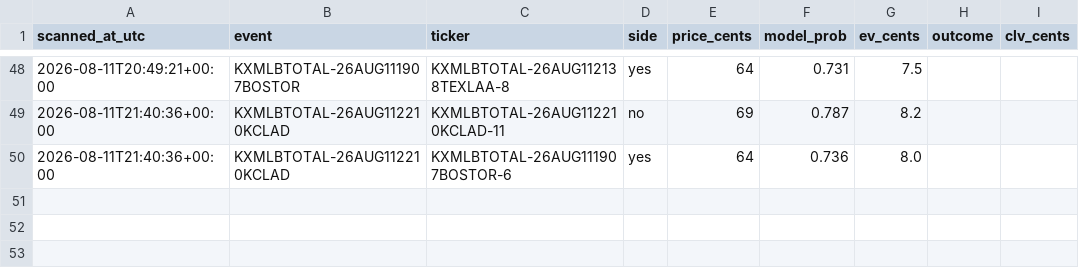
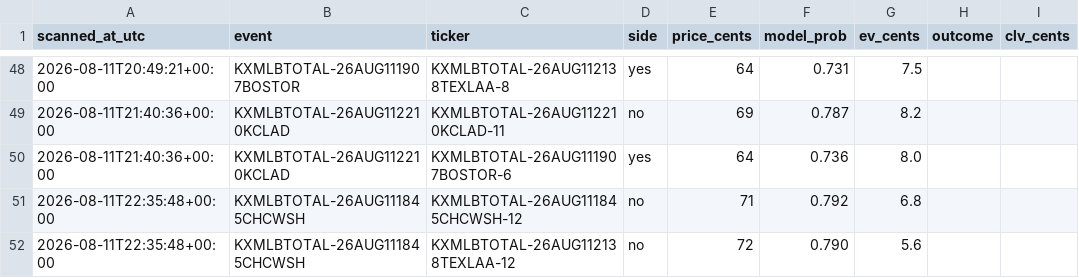
Before and after one commit to Jackhenry87/Prediction-Market-trading-bot, a CSV file: paper_trades_sports.csv, drawn as a sheet; only a part is shown, gaps mark what is left out; the diff names each change by its address in the sheet, - before the commit and + after, or states it on an @@ line.

```diff
--- a/paper_trades_sports.csv
+++ b/paper_trades_sports.csv
+row 51: 2026-08-11T22:35:48+00:00 | KXMLBTOTAL-26AUG111845CHCWSH | KXMLBTOTAL-26AUG111845CHCWSH-12 | no | 71 | 0.792 | 6.8
+row 52: 2026-08-11T22:35:48+00:00 | KXMLBTOTAL-26AUG111845CHCWSH | KXMLBTOTAL-26AUG112138TEXLAA-12 | no | 72 | 0.790 | 5.6
```
Also changed, not shown: clv_sports.csv, 3 other files.
